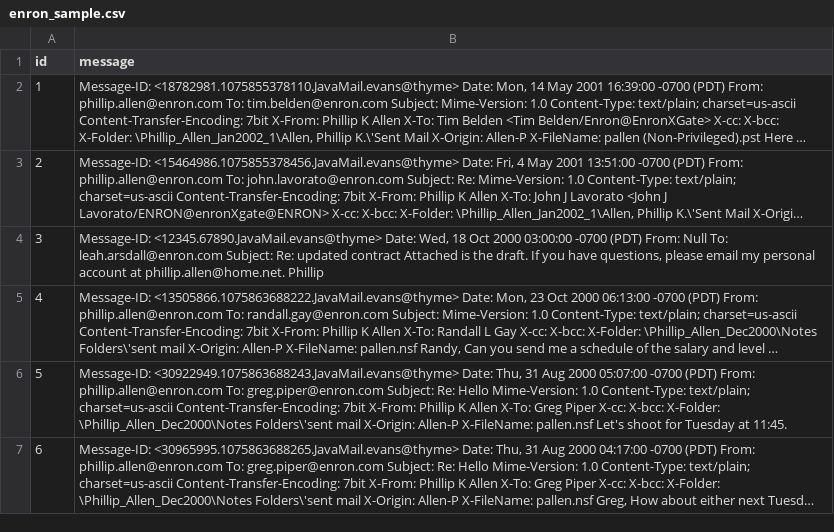
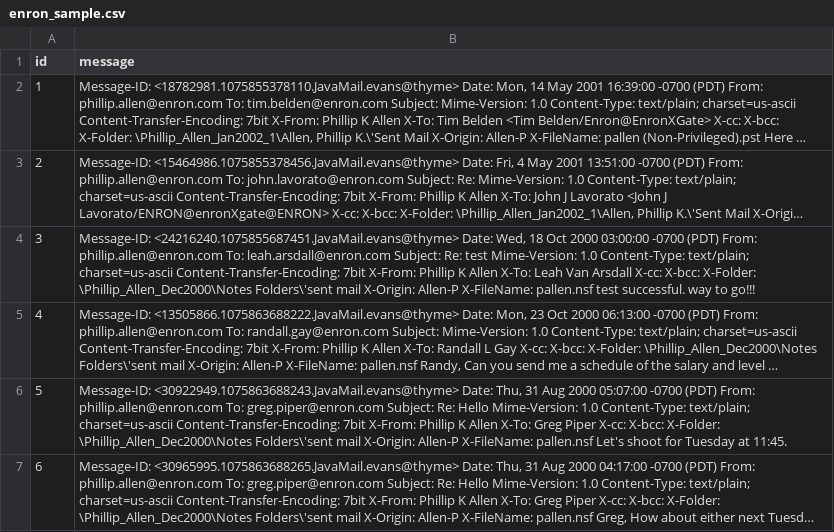
Before and after one commit to zedacta/zedacta-ore, a CSV file: enron_sample.csv, drawn as a sheet; only a part is shown; long unchanged cells end in …; the diff covers the shown part only; the diff names each change by its address in the sheet, - before the commit and + after, or states it on an @@ line.

Commit message:
Update enron_sample.csv

```diff
--- a/enron_sample.csv
+++ b/enron_sample.csv
-B4 (message): Message-ID: <12345.67890.JavaMail.evans@thyme> Date: Wed, 18 Oct 2000 03:00:00 -0700 (PDT) From: Null To: leah.arsdall@enron.com Subject: Re: updated contract Attached is the draft. If you have questions, please email my personal account at phillip.allen@home.net. Phillip
+B4 (message): Message-ID: <24216240.1075855687451.JavaMail.evans@thyme> Date: Wed, 18 Oct 2000 03:00:00 -0700 (PDT) From: phillip.allen@enron.com To: leah.arsdall@enron.com Subject: Re: test Mime-Version: 1.0 Content-Type: text/plain; charset=us-ascii Content-Transfer-Encoding: 7bit X-From: Phillip K Allen X-To: Leah Van Arsdall X-cc: X-bcc: X-Folder: \Phillip_Allen_Dec2000\Notes Folders\'sent mail X-Origin: Allen-P X-FileName: pallen.nsf test successful. way to go!!!
```
Also changed, not shown: 2 edited cells elsewhere in this file.
